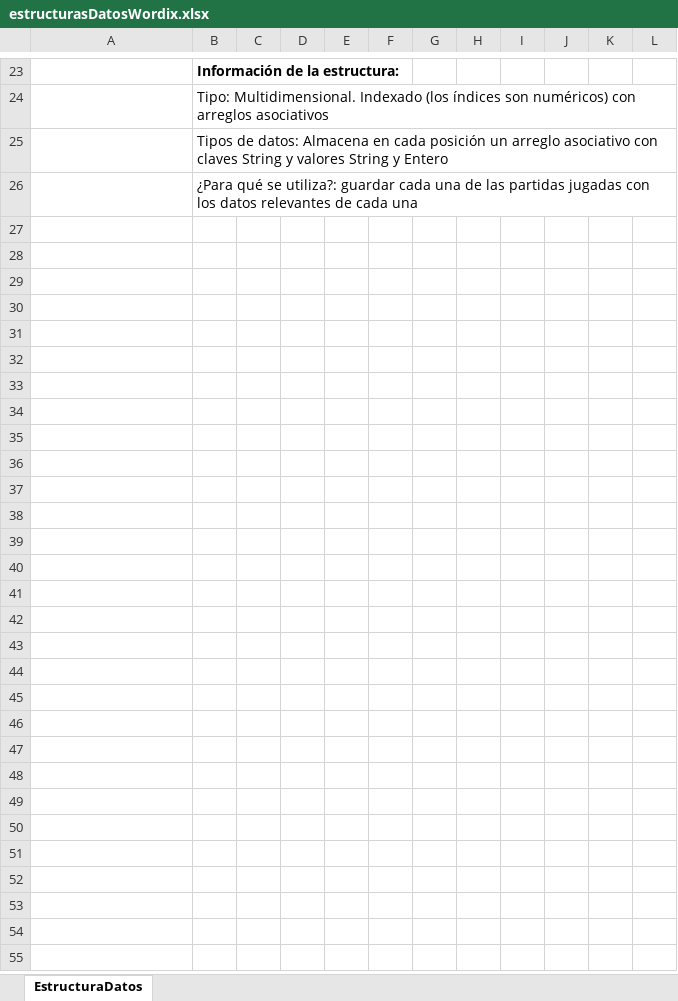
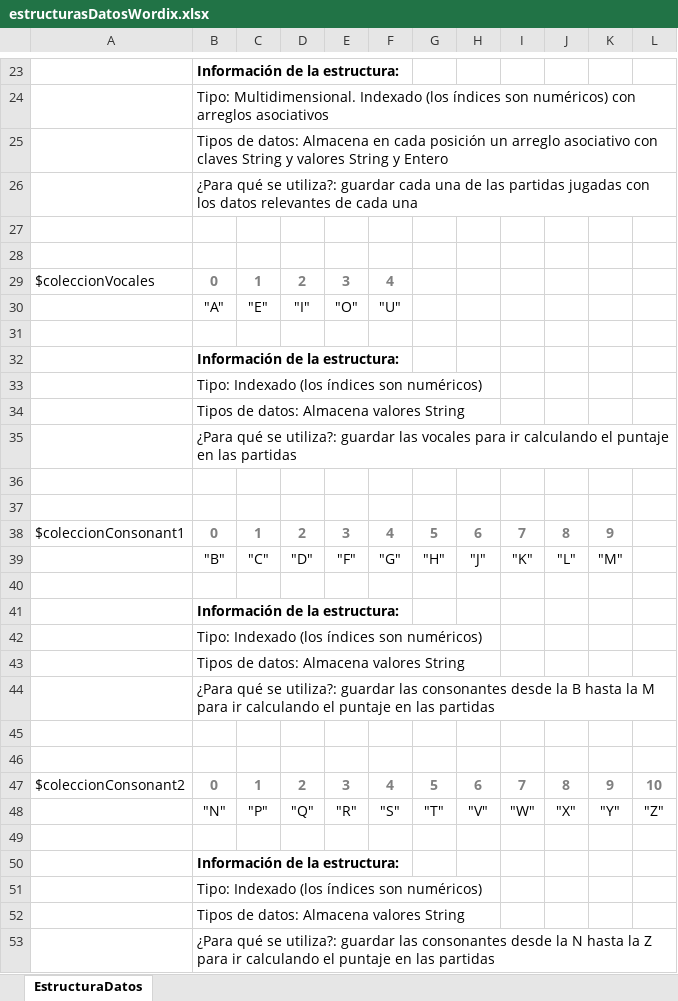
Before and after one commit to JoaquinIVL95/TP-Final-IP, an Excel workbook: tp final/wordix/wordix/estructurasDatosWordix.xlsx, sheet EstructuraDatos, drawn as a sheet; only a part is shown, gaps mark what is left out; values as stored, in another font and other column widths than the file's, no borders; the diff names each change by its address in the sheet, - before the commit and + after, or states it on an @@ line.

Commit message:
Agregué los arreglos de las vocales y las consonantes para calcular los puntajes

```diff
--- a/tp final/wordix/wordix/estructurasDatosWordix.xlsx (sheet EstructuraDatos)
+++ b/tp final/wordix/wordix/estructurasDatosWordix.xlsx (sheet EstructuraDatos)
+row 27: (empty)
+row 28: (empty)
+row 29: $coleccionVocales | 0 | 1 | 2 | 3 | 4
+row 30:  | "A" | "E" | "I" | "O" | "U"
+row 31: (empty)
+row 32:  | Información de la estructura:
+row 33:  | Tipo: Indexado (los índices son numéricos)
+row 34:  | Tipos de datos: Almacena valores String
+row 35:  | ¿Para qué se utiliza?: guardar las vocales para ir calculando el puntaje en las partidas
+row 36: (empty)
+row 37: (empty)
+row 38: $coleccionConsonant1 | 0 | 1 | 2 | 3 | 4 | 5 | 6 | 7 | 8 | 9
+row 39:  | "B" | "C" | "D" | "F" | "G" | "H" | "J" | "K" | "L" | "M"
+row 40: (empty)
+row 41:  | Información de la estructura:
+row 42:  | Tipo: Indexado (los índices son numéricos)
+row 43:  | Tipos de datos: Almacena valores String
+row 44:  | ¿Para qué se utiliza?: guardar las consonantes desde la B hasta la M para ir calculando el puntaje en las partidas
+row 45: (empty)
+row 46: (empty)
+row 47: $coleccionConsonant2 | 0 | 1 | 2 | 3 | 4 | 5 | 6 | 7 | 8 | 9 | 10
+row 48:  | "N" | "P" | "Q" | "R" | "S" | "T" | "V" | "W" | "X" | "Y" | "Z"
+row 49: (empty)
+row 50:  | Información de la estructura:
+row 51:  | Tipo: Indexado (los índices son numéricos)
+row 52:  | Tipos de datos: Almacena valores String
+row 53:  | ¿Para qué se utiliza?: guardar las consonantes desde la N hasta la Z para ir calculando el puntaje en las partidas
```
